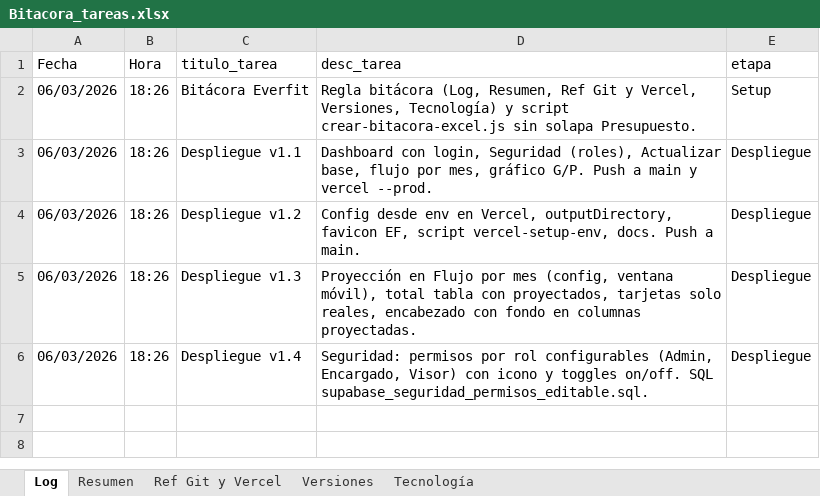
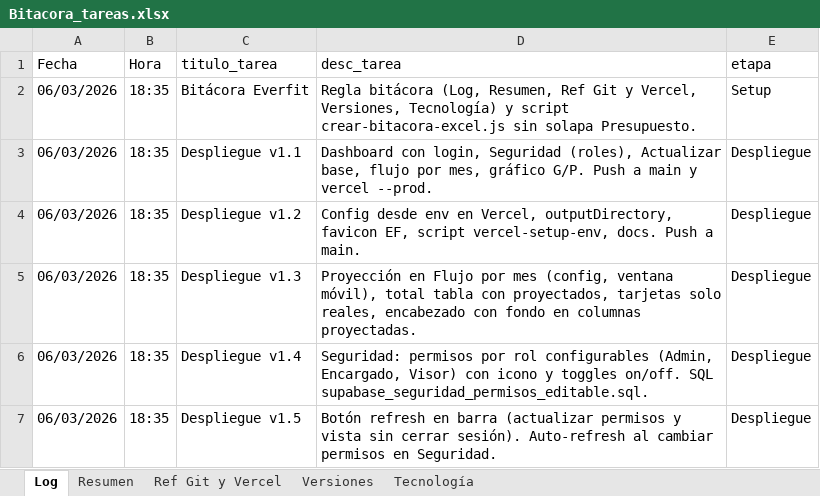
Before and after one commit to lucasbustosmartin-coder/Everfit, an Excel workbook: Bitacora_tareas.xlsx, sheet Log, drawn as a sheet; values as stored, in another font and other column widths than the file's, no borders; the diff names each change by its address in the sheet, - before the commit and + after, or states it on an @@ line.

```diff
--- a/Bitacora_tareas.xlsx (sheet Log)
+++ b/Bitacora_tareas.xlsx (sheet Log)
-B2:B6 (Hora): 18:26
+B2:B6 (Hora): 18:35
+row 7: 06/03/2026 | 18:35 | Despliegue v1.5 | Botón refresh en barra (actualizar permisos y vista sin cerrar sesión). Auto-refresh al cambiar permisos en Seguridad. | Despliegue
```
Also changed, not shown: sheet Versiones, 2 other files.
